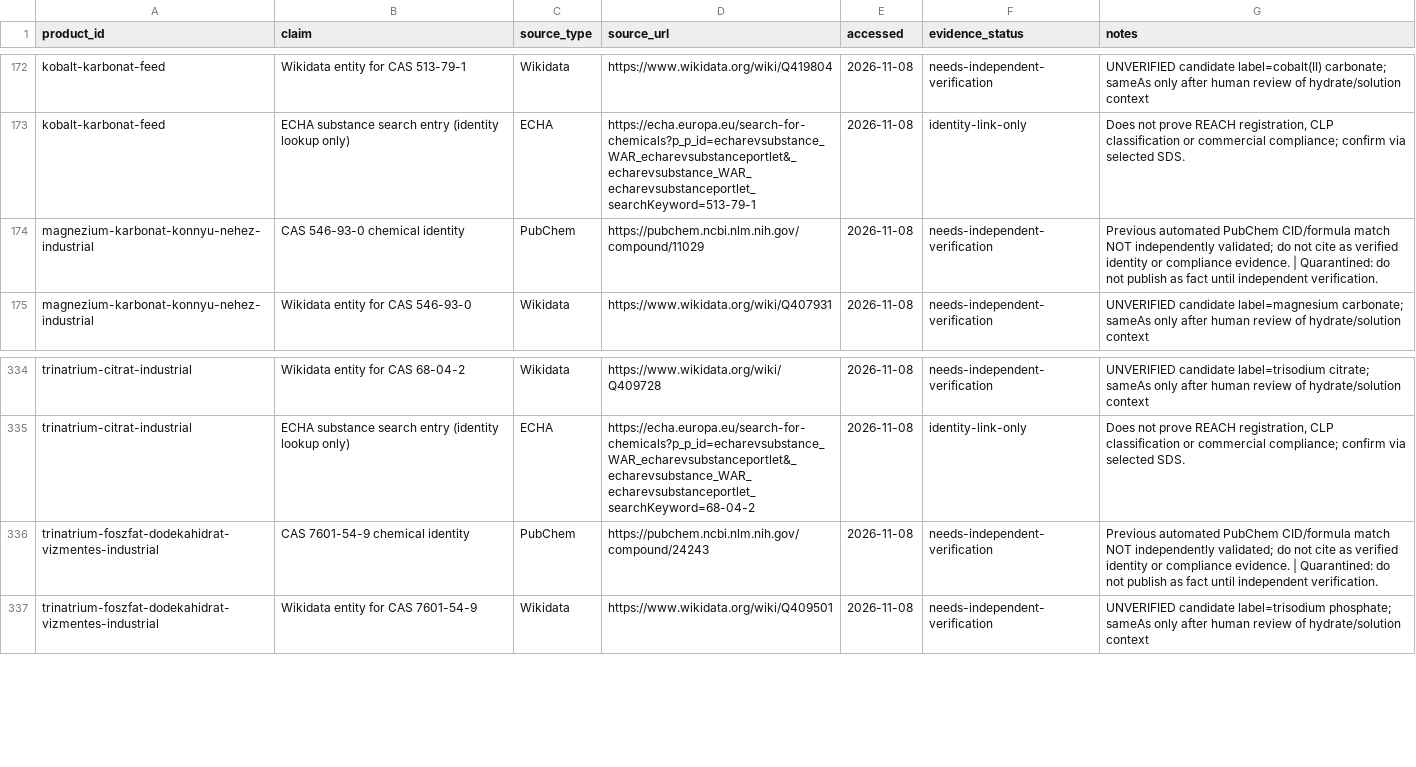
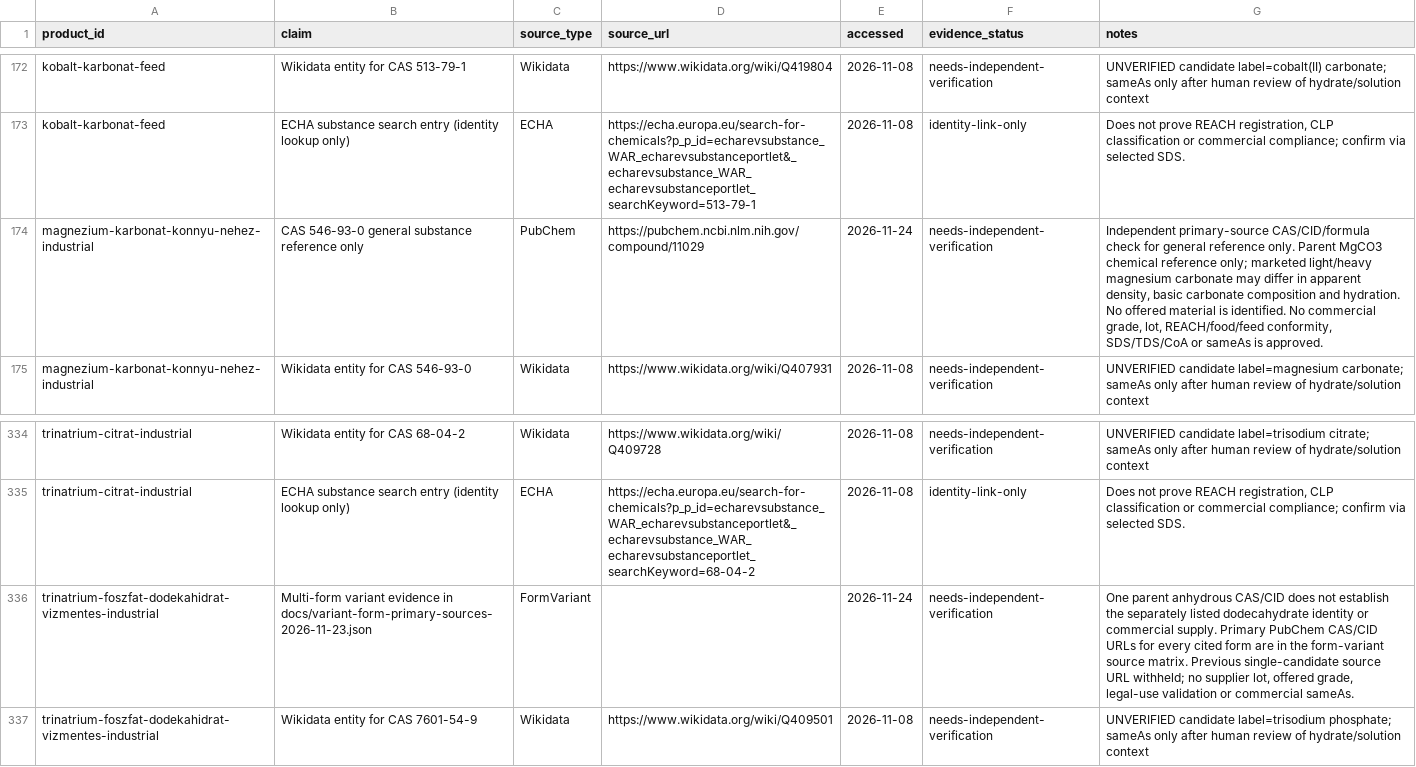
Before and after one commit to strangerfake01/RawMaterialsTrade, a CSV file: HANDOFF/SOURCE-REGISTER.csv, drawn as a sheet; only a part is shown, gaps mark what is left out; the diff covers the shown part only.

Commit message:
docs(chemistry): batch L forms and source-integrity - HANDOFF/SOURCE-REGISTER.csv

```diff
--- a/HANDOFF/SOURCE-REGISTER.csv
+++ b/HANDOFF/SOURCE-REGISTER.csv
@@ -173,3 +173,3 @@ kobalt-karbonat-feed,Wikidata entity for CAS 513-79-1,Wikidata,https://www.wikid
 kobalt-karbonat-feed,ECHA substance search entry (identity lookup only),ECHA,https://echa.europa.eu/search-for-chemicals?p_p_id=echarevsubstance_WAR_echarevsubstanceportlet&_echarevsubstance_WAR_echarevsubstanceportlet_searchKeyword=513-79-1,2026-11-08,identity-link-only,"Does not prove REACH registration, CLP classification or commercial compliance; confirm via selected SDS."
-magnezium-karbonat-konnyu-nehez-industrial,CAS 546-93-0 chemical identity,PubChem,https://pubchem.ncbi.nlm.nih.gov/compound/11029,2026-11-08,needs-independent-verification,Previous automated PubChem CID/formula match NOT independently validated; do not cite as verified identity or compliance evidence. | Quarantined: do not publish as fact until independent verification.
+magnezium-karbonat-konnyu-nehez-industrial,CAS 546-93-0 general substance reference only,PubChem,https://pubchem.ncbi.nlm.nih.gov/compound/11029,2026-11-24,needs-independent-verification,"Independent primary-source CAS/CID/formula check for general reference only. Parent MgCO3 chemical reference only; marketed light/heavy magnesium carbonate may differ in apparent density, basic carbonate composition and hydration. No offered material is identified. No commercial grade, lot, REACH/food/feed conformity, SDS/TDS/CoA or sameAs is approved."
 magnezium-karbonat-konnyu-nehez-industrial,Wikidata entity for CAS 546-93-0,Wikidata,https://www.wikidata.org/wiki/Q407931,2026-11-08,needs-independent-verification,UNVERIFIED candidate label=magnesium carbonate; sameAs only after human review of hydrate/solution context
@@ -335,3 +335,3 @@ trinatrium-citrat-industrial,Wikidata entity for CAS 68-04-2,Wikidata,https://ww
 trinatrium-citrat-industrial,ECHA substance search entry (identity lookup only),ECHA,https://echa.europa.eu/search-for-chemicals?p_p_id=echarevsubstance_WAR_echarevsubstanceportlet&_echarevsubstance_WAR_echarevsubstanceportlet_searchKeyword=68-04-2,2026-11-08,identity-link-only,"Does not prove REACH registration, CLP classification or commercial compliance; confirm via selected SDS."
-trinatrium-foszfat-dodekahidrat-vizmentes-industrial,CAS 7601-54-9 chemical identity,PubChem,https://pubchem.ncbi.nlm.nih.gov/compound/24243,2026-11-08,needs-independent-verification,Previous automated PubChem CID/formula match NOT independently validated; do not cite as verified identity or compliance evidence. | Quarantined: do not publish as fact until independent verification.
+trinatrium-foszfat-dodekahidrat-vizmentes-industrial,Multi-form variant evidence in docs/variant-form-primary-sources-2026-11-23.json,FormVariant,,2026-11-24,needs-independent-verification,"One parent anhydrous CAS/CID does not establish the separately listed dodecahydrate identity or commercial supply. Primary PubChem CAS/CID URLs for every cited form are in the form-variant source matrix. Previous single-candidate source URL withheld; no supplier lot, offered grade, legal-use validation or commercial sameAs."
 trinatrium-foszfat-dodekahidrat-vizmentes-industrial,Wikidata entity for CAS 7601-54-9,Wikidata,https://www.wikidata.org/wiki/Q409501,2026-11-08,needs-independent-verification,UNVERIFIED candidate label=trisodium phosphate; sameAs only after human review of hydrate/solution context
```
Also changed, not shown: 33 edited cells elsewhere in this file.
